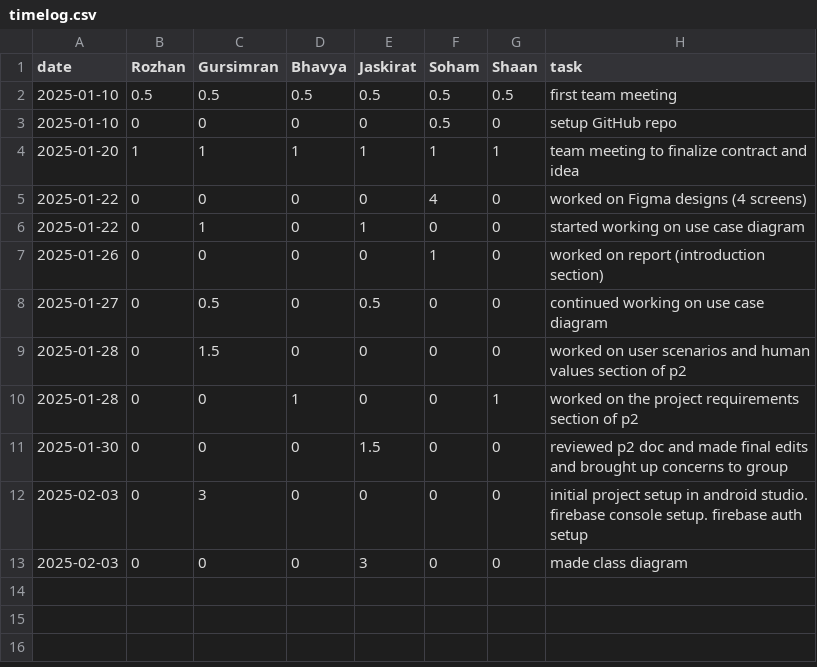
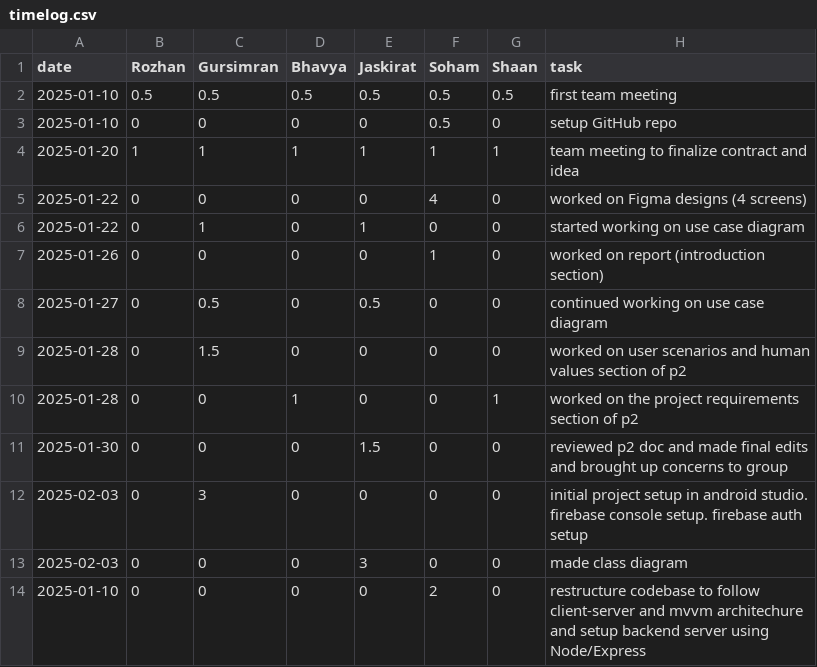
Before and after one commit to soham06/team08-PetPal, a CSV file: timelog.csv, drawn as a sheet.

Commit message:
update timelog

```diff
--- a/timelog.csv
+++ b/timelog.csv
@@ -13 +13,2 @@ date,Rozhan,Gursimran,Bhavya,Jaskirat,Soham,Shaan,task
 2025-02-03,0,0,0,3,0,0,made class diagram
+2025-01-10,0,0,0,0,2,0,restructure codebase to follow client-server and mvvm architechure and setup backend server using Node/Express
```
